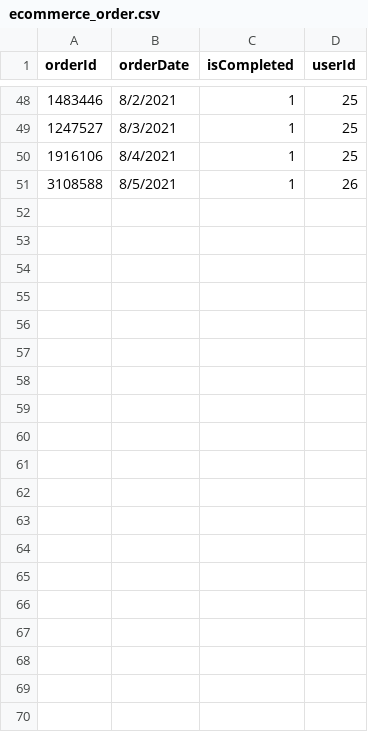
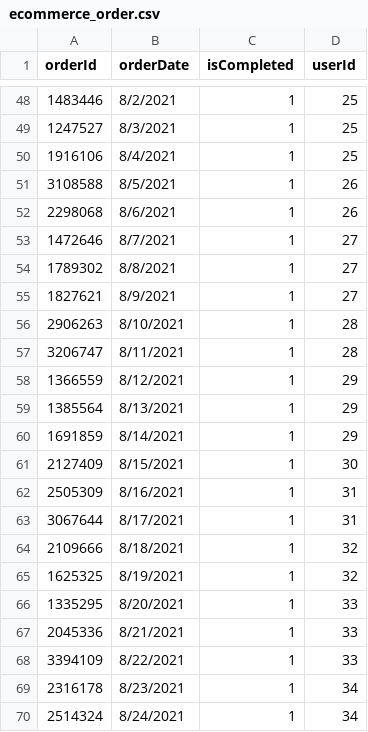
Before and after one commit to HengHuiSan/main, a CSV file: static/csv/ecommerce_order.csv, drawn as a sheet; only a part is shown, gaps mark what is left out; the diff covers the shown part only; the diff names each change by its address in the sheet, - before the commit and + after, or states it on an @@ line.

```diff
--- a/static/csv/ecommerce_order.csv
+++ b/static/csv/ecommerce_order.csv
+row 52: 2298068 | 8/6/2021 | 1 | 26
+row 53: 1472646 | 8/7/2021 | 1 | 27
+row 54: 1789302 | 8/8/2021 | 1 | 27
+row 55: 1827621 | 8/9/2021 | 1 | 27
+row 56: 2906263 | 8/10/2021 | 1 | 28
+row 57: 3206747 | 8/11/2021 | 1 | 28
+row 58: 1366559 | 8/12/2021 | 1 | 29
+row 59: 1385564 | 8/13/2021 | 1 | 29
+row 60: 1691859 | 8/14/2021 | 1 | 29
+row 61: 2127409 | 8/15/2021 | 1 | 30
+row 62: 2505309 | 8/16/2021 | 1 | 31
+row 63: 3067644 | 8/17/2021 | 1 | 31
+row 64: 2109666 | 8/18/2021 | 1 | 32
+row 65: 1625325 | 8/19/2021 | 1 | 32
+row 66: 1335295 | 8/20/2021 | 1 | 33
+row 67: 2045336 | 8/21/2021 | 1 | 33
+row 68: 3394109 | 8/22/2021 | 1 | 33
+row 69: 2316178 | 8/23/2021 | 1 | 34
+row 70: 2514324 | 8/24/2021 | 1 | 34
```
Also changed, not shown: 12 added rows elsewhere in this file, static/csv/ecommerce_order_products.csv, 10 other files.
